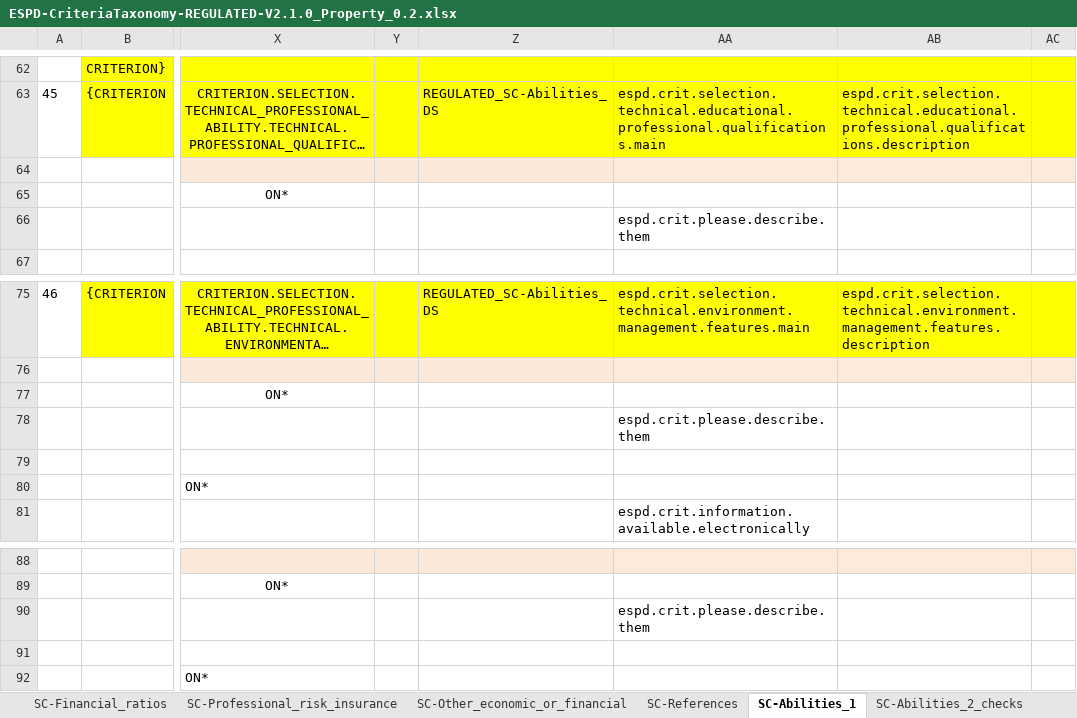
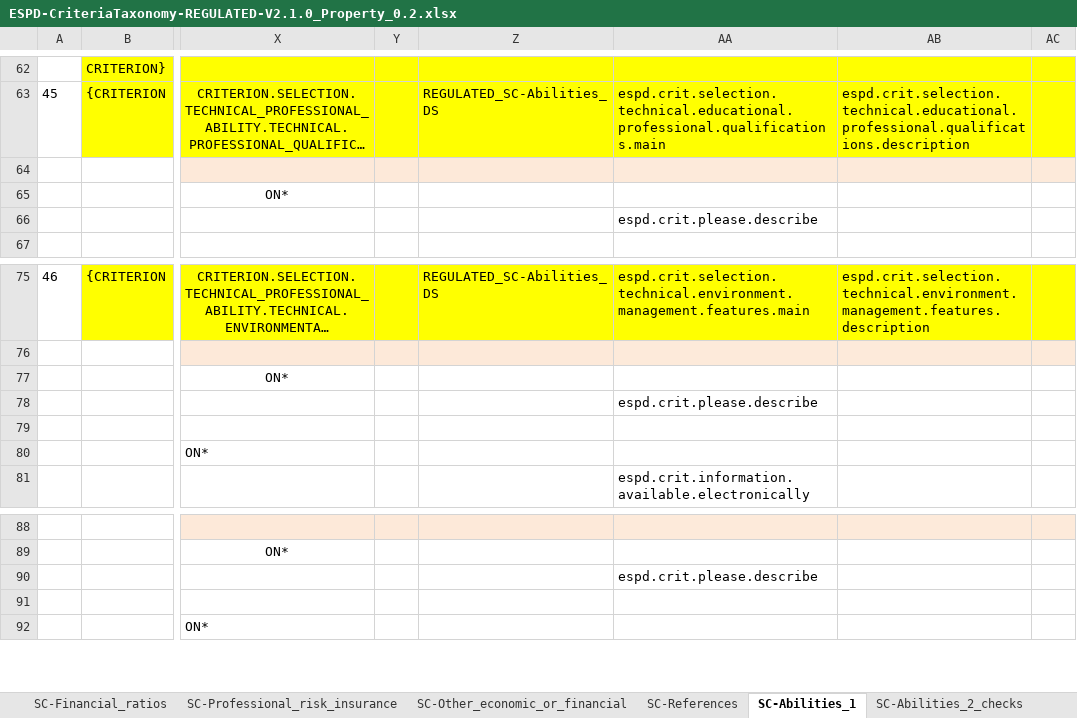
Before and after one commit to UPRC-Interop/espd-vcd-system, an Excel workbook: builder/src/main/resources/templates/v2_regulated/ESPD-CriteriaTaxonomy-REGULATED-V2.1.0_Property_0.2.xlsx, sheet SC-Abilities_1, drawn as a sheet; only a part is shown, gaps mark what is left out; long unchanged cells end in …; values as stored, in another font and other column widths than the file's, no borders; the diff covers the shown part only; the diff names each change by its address in the sheet, - before the commit and + after, or states it on an @@ line.

Commit message:
-Selection Criteria Part IV, Section C hint change: created and added new espd.crit.please.describe property key to en/el.json files. -Updated 2.1.0 REGULATED Taxonomy, replaced espd.crit.please.describe.them key in Selection-Section C criteria (GES-102 JIRA Issue)

```diff
--- a/builder/src/main/resources/templates/v2_regulated/ESPD-CriteriaTaxonomy-REGULATED-V2.1.0_Property_0.2.xlsx (sheet SC-Abilities_1)
+++ b/builder/src/main/resources/templates/v2_regulated/ESPD-CriteriaTaxonomy-REGULATED-V2.1.0_Property_0.2.xlsx (sheet SC-Abilities_1)
-AA66: espd.crit.please.describe.them
+AA66: espd.crit.please.describe
-AA78: espd.crit.please.describe.them
+AA78: espd.crit.please.describe
-AA90: espd.crit.please.describe.them
+AA90: espd.crit.please.describe
```
Also changed, not shown: 5 edited cells elsewhere in this sheet, 2 other files.
